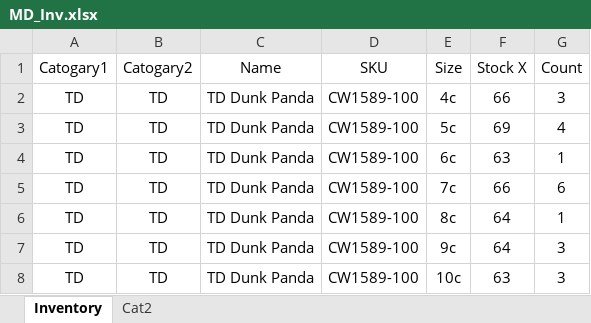
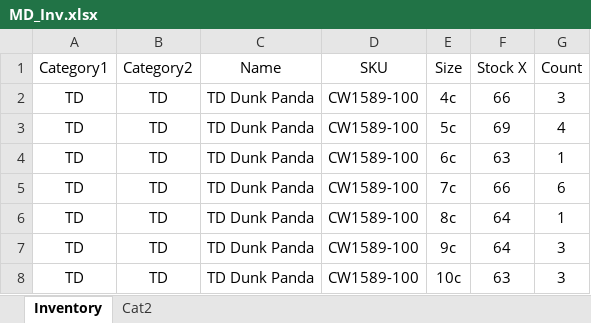
Before and after one commit to Chao1009/database_website, an Excel workbook: data/MD_Inv.xlsx, sheet Inventory, drawn as a sheet; only a part is shown; values as stored, in another font and other column widths than the file's, no borders; the diff names each change by its address in the sheet, - before the commit and + after, or states it on an @@ line.

```diff
--- a/data/MD_Inv.xlsx (sheet Inventory)
+++ b/data/MD_Inv.xlsx (sheet Inventory)
-A1: Catogary1
+A1: Category1
-B1: Catogary2
+B1: Category2
```
Also changed, not shown: 3 other files.
